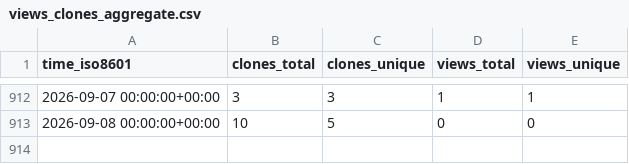
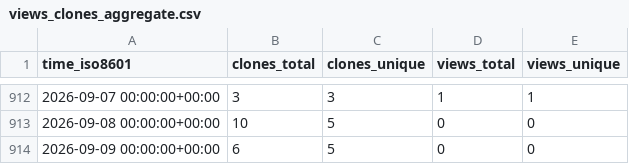
Before and after one commit to stablecaps/terraform-aws-iam-policies-stablecaps, a CSV file: stablecaps/terraform-aws-iam-policies-stablecaps/ghrs-data/views_clones_aggregate.csv, drawn as a sheet; only a part is shown, gaps mark what is left out; the diff names each change by its address in the sheet, - before the commit and + after, or states it on an @@ line.

```diff
--- a/stablecaps/terraform-aws-iam-policies-stablecaps/ghrs-data/views_clones_aggregate.csv
+++ b/stablecaps/terraform-aws-iam-policies-stablecaps/ghrs-data/views_clones_aggregate.csv
+row 914: 2026-09-09 00:00:00+00:00 | 6 | 5 | 0 | 0
```
Also changed, not shown: 1 other file.
